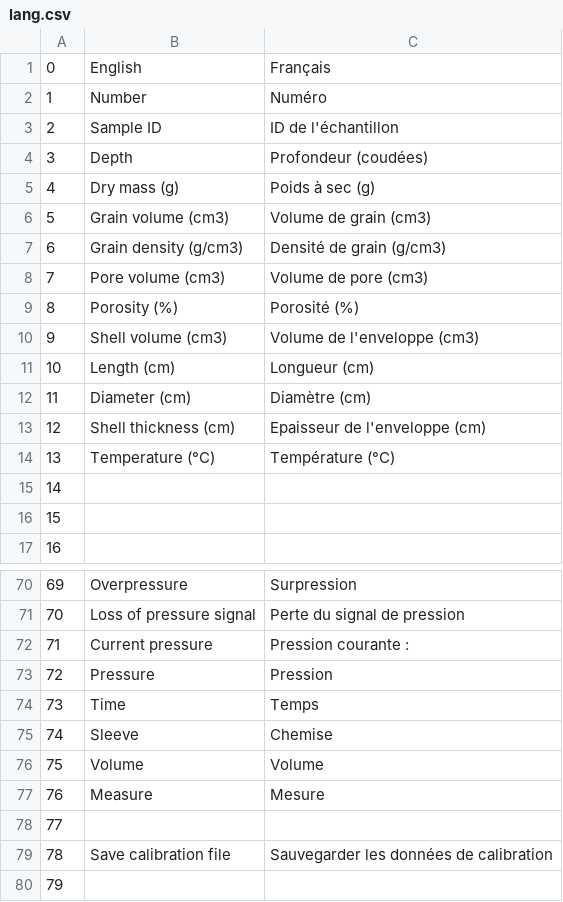
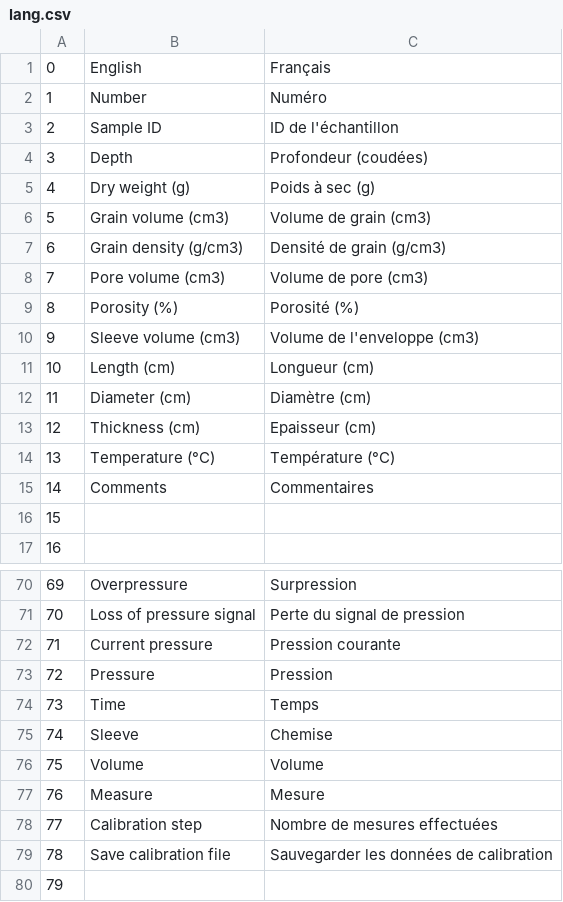
Before and after one commit to Ziple/TopView, a CSV file: lang.csv, drawn as a sheet; only a part is shown, gaps mark what is left out.

```diff
--- a/lang.csv
+++ b/lang.csv
@@ -4,3 +4,3 @@
 3;Depth;Profondeur (coudées)
-4;Dry mass (g);Poids à sec (g)
+4;Dry weight (g);Poids à sec (g)
 5;Grain volume (cm3);Volume de grain (cm3)
@@ -9,8 +9,8 @@
 8;Porosity (%);Porosité (%)
-9;Shell volume (cm3);Volume de l'enveloppe (cm3)
+9;Sleeve volume (cm3);Volume de l'enveloppe (cm3)
 10;Length (cm);Longueur (cm)
 11;Diameter (cm);Diamètre (cm)
-12;Shell thickness (cm);Epaisseur de l'enveloppe (cm)
+12;Thickness (cm);Epaisseur (cm)
 13;Temperature (°C);Température (°C)
-14;;
+14;Comments;Commentaires
 15;;
@@ -71,3 +71,3 @@
 70;Loss of pressure signal;Perte du signal de pression
-71;Current pressure;Pression courante :
+71;Current pressure;Pression courante
 72;Pressure  ;Pression
@@ -77,3 +77,3 @@
 76;Measure;Mesure
-77;;
+77;Calibration step;Nombre de mesures effectuées
 78;Save calibration file;Sauvegarder les données de calibration
```
Also changed, not shown: 4 other files.
